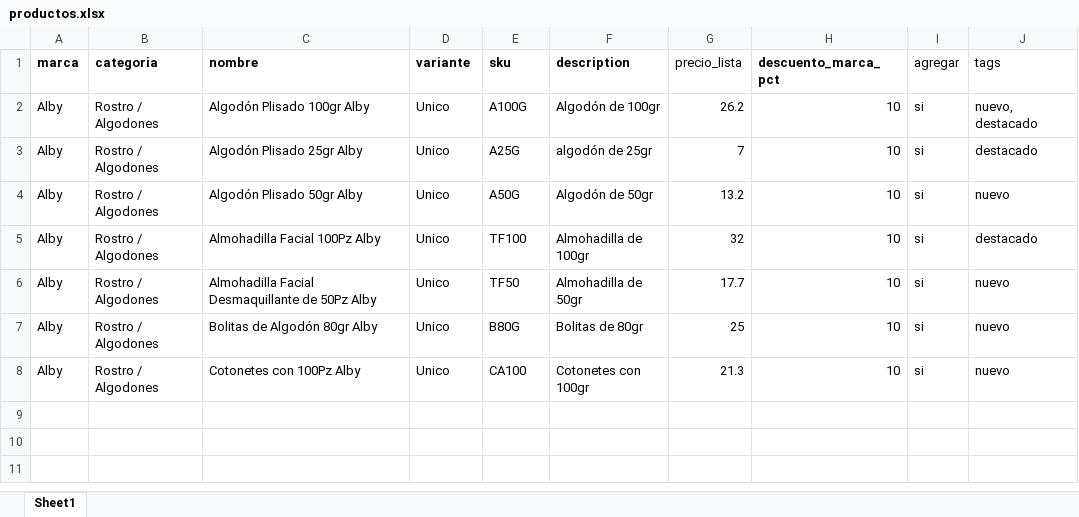
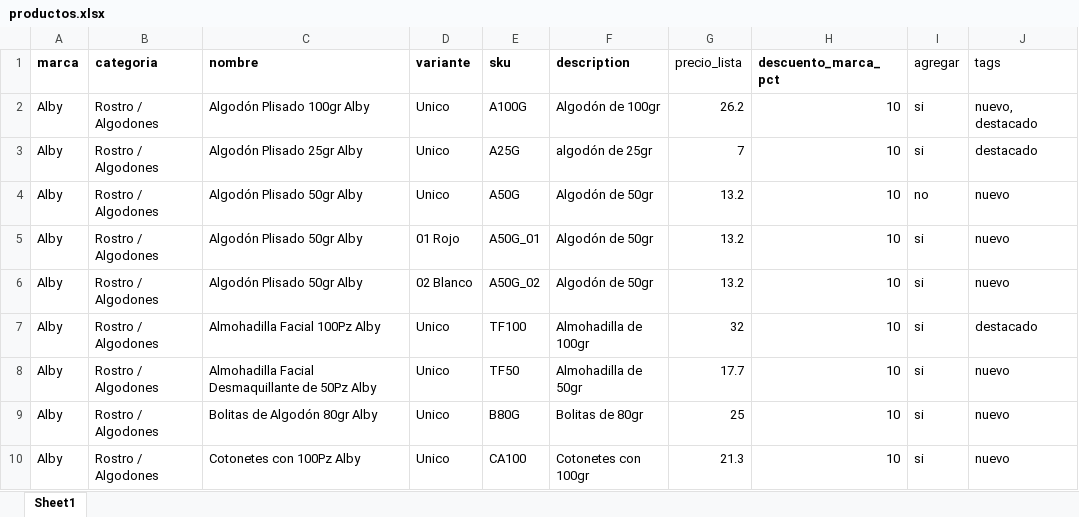
Before and after one commit to CharlySpocOdoo/bellezagdl-backend, an Excel workbook: productos.xlsx, sheet Sheet1, drawn as a sheet; values as stored, in another font and other column widths than the file's, no borders; the diff names each change by its address in the sheet, - before the commit and + after, or states it on an @@ line.

```diff
--- a/productos.xlsx (sheet Sheet1)
+++ b/productos.xlsx (sheet Sheet1)
-I4 (agregar): si
+I4 (agregar): no
+row 5: Alby | Rostro / Algodones | Algodón Plisado 50gr Alby | 01 Rojo | A50G_01 | Algodón de 50gr | 13.2 | 10 | si | nuevo
+row 6: Alby | Rostro / Algodones | Algodón Plisado 50gr Alby | 02 Blanco | A50G_02 | Algodón de 50gr | 13.2 | 10 | si | nuevo
```
Also changed, not shown: 3 other files.
